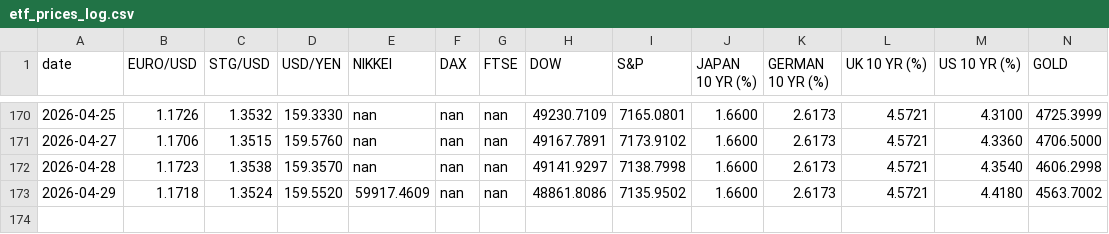
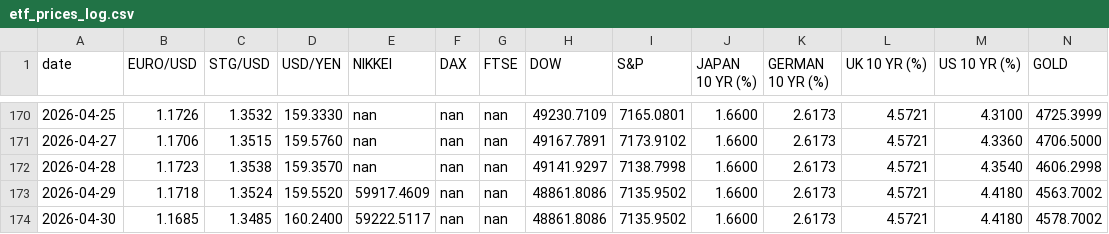
Before and after one commit to zerradwan/MarketJournal, a CSV file: data/etf_prices_log.csv, drawn as a sheet; only a part is shown, gaps mark what is left out; rows hold the shown columns only; the diff names each change by its address in the sheet, - before the commit and + after, or states it on an @@ line.

```diff
--- a/data/etf_prices_log.csv
+++ b/data/etf_prices_log.csv
+row 174: 2026-04-30 | 1.1685 | 1.3485 | 160.2400 | 59222.5117 | nan | nan | 48861.8086 | 7135.9502 | 1.6600 | 2.6173 | 4.5721 | 4.4180 | 4578.7002
```
